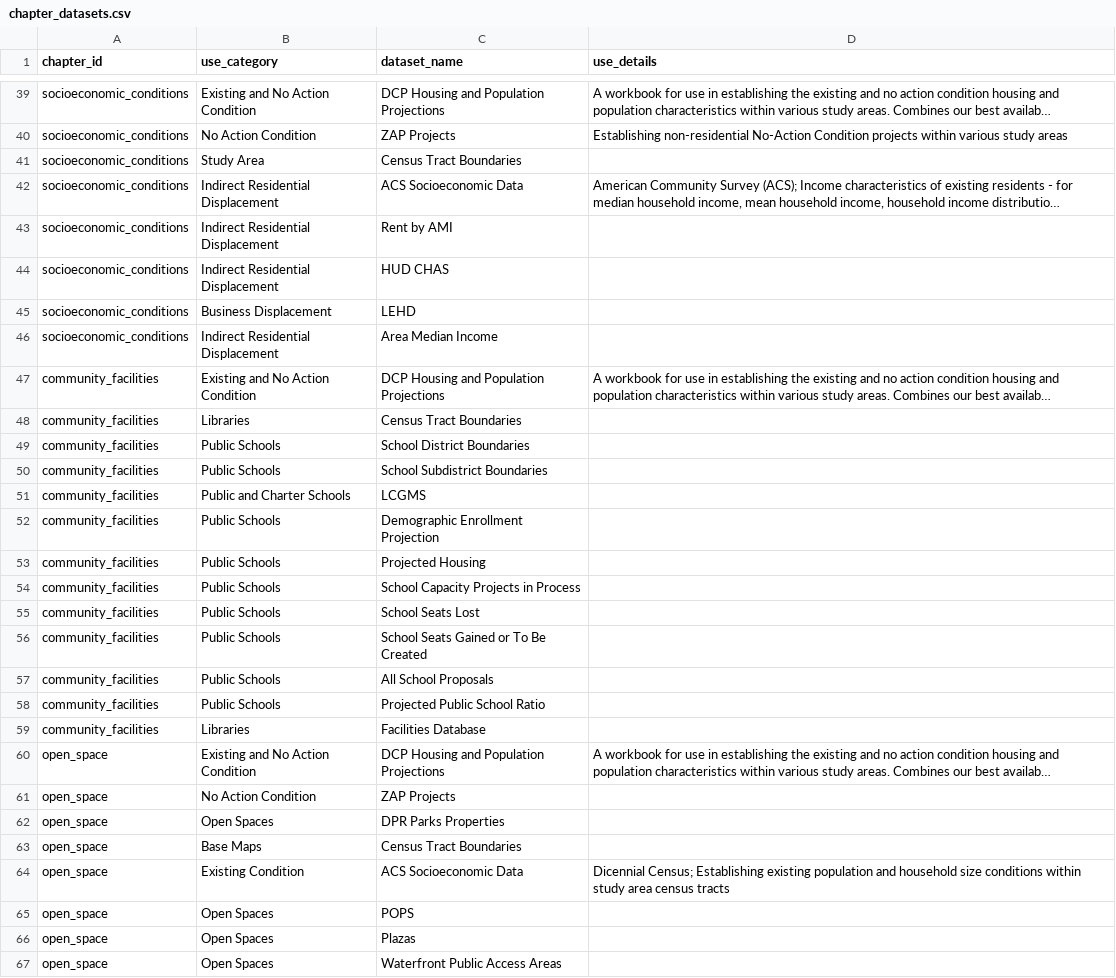
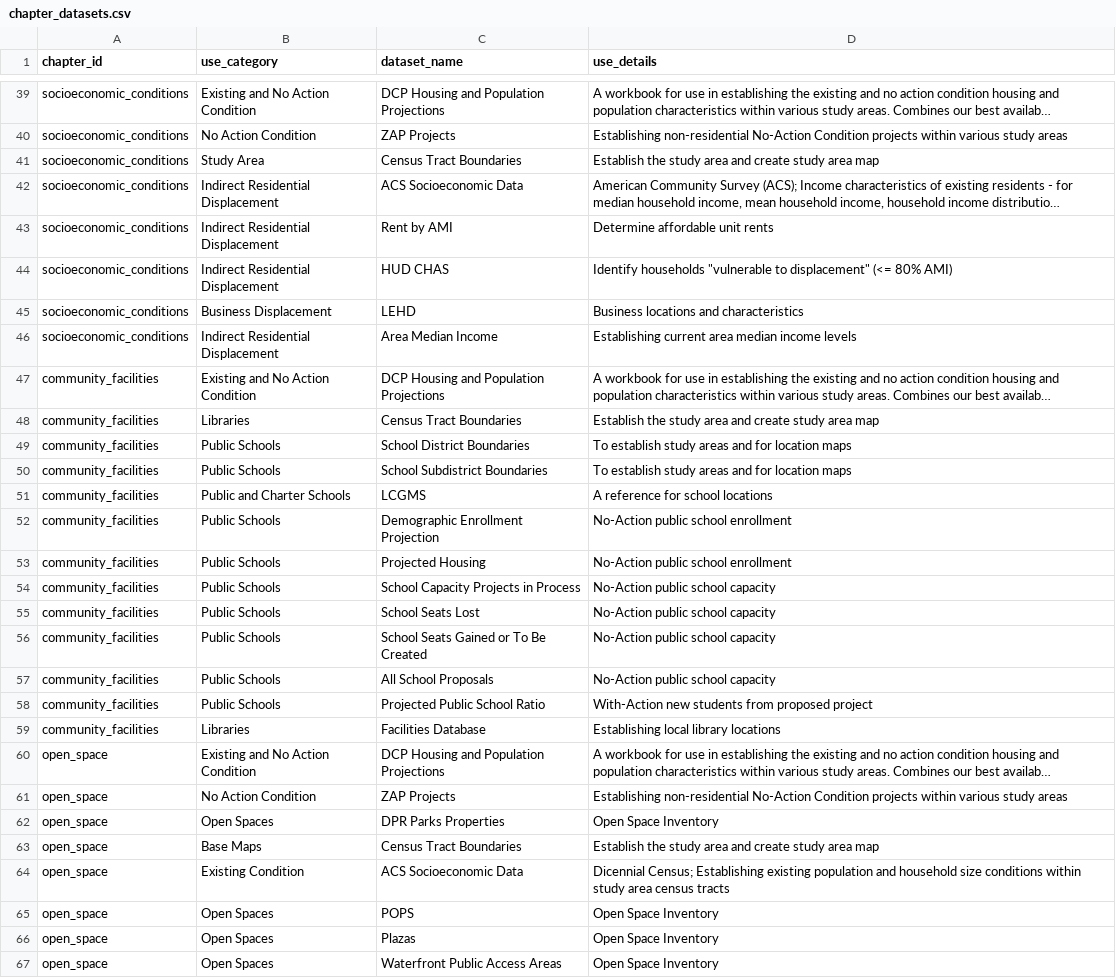
Before and after one commit to NYCPlanning/data-engineering, a CSV file: products/ceqr/seeds/chapter_datasets.csv, drawn as a sheet; only a part is shown, gaps mark what is left out; long unchanged cells end in …; the diff covers the shown part only; the diff names each change by its address in the sheet, - before the commit and + after, or states it on an @@ line.

Commit message:
CEQR Hub: Add dataset description in chapters (#1599)
* Add detail description for `LEHD` dataset

* Add missing descriptions for chapter datasets

```diff
--- a/products/ceqr/seeds/chapter_datasets.csv
+++ b/products/ceqr/seeds/chapter_datasets.csv
-D41 (use_details): (empty)
+D41 (use_details): Establish the study area and create study area map
-D43 (use_details): (empty)
+D43 (use_details): Determine affordable unit rents
-D44 (use_details): (empty)
+D44 (use_details): Identify households "vulnerable to displacement" (<= 80% AMI)
-D45 (use_details): (empty)
+D45 (use_details): Business locations and characteristics
-D46 (use_details): (empty)
+D46 (use_details): Establishing current area median income levels
-D48 (use_details): (empty)
+D48 (use_details): Establish the study area and create study area map
-D49:D50 (use_details): (empty)
+D49:D50 (use_details): To establish study areas and for location maps
-D51 (use_details): (empty)
+D51 (use_details): A reference for school locations
-D52:D53 (use_details): (empty)
+D52:D53 (use_details): No-Action public school enrollment
-D54:D57 (use_details): (empty)
+D54:D57 (use_details): No-Action public school capacity
-D58 (use_details): (empty)
+D58 (use_details): With-Action new students from proposed project
-D59 (use_details): (empty)
+D59 (use_details): Establishing local library locations
-D61 (use_details): (empty)
+D61 (use_details): Establishing non-residential No-Action Condition projects within various study areas
-D62 (use_details): (empty)
+D62 (use_details): Open Space Inventory
-D63 (use_details): (empty)
+D63 (use_details): Establish the study area and create study area map
-D65:D67 (use_details): (empty)
+D65:D67 (use_details): Open Space Inventory
```
Also changed, not shown: 5 edited cells elsewhere in this file.
